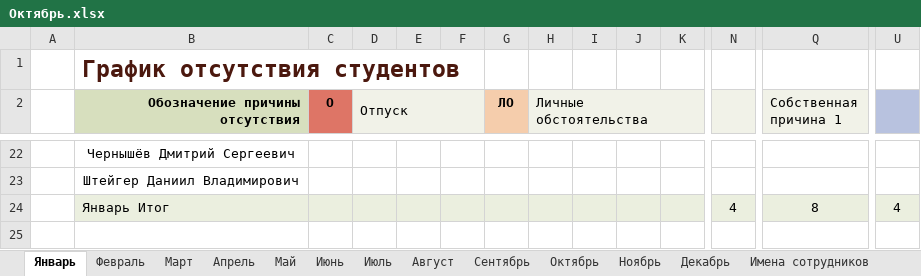
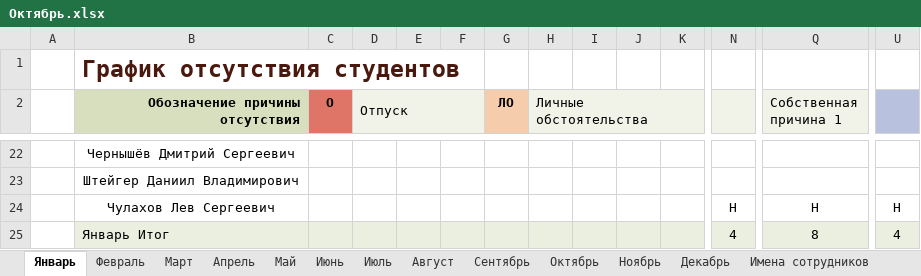
Before and after one commit to Andrew3100/Group10_WEB, an Excel workbook: Октябрь.xlsx, sheet Январь, drawn as a sheet; only a part is shown, gaps mark what is left out; values as stored, in another font and other column widths than the file's, no borders; conditional formats and table styles not drawn; rows hold the shown columns only; the diff names each change by its address in the sheet, - before the commit and + after, or states it on an @@ line.

Commit message:
Посещаемость от 29 января, правки

```diff
--- a/Октябрь.xlsx (sheet Январь)
+++ b/Октябрь.xlsx (sheet Январь)
+row 24:  | Чулахов Лев Сергеевич |  |  |  |  |  |  |  |  |  | Н | Н | Н
```
